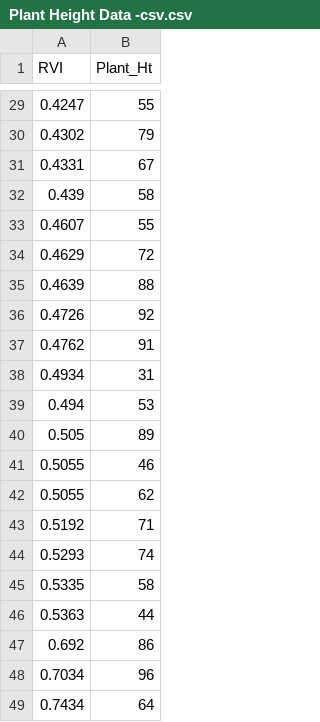
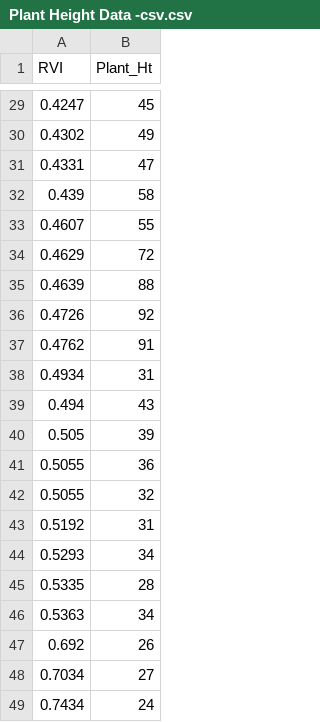
Before and after one commit to vikramket/FILES, a CSV file: Plant Height Data -csv.csv, drawn as a sheet; only a part is shown, gaps mark what is left out; the diff covers the shown part only.

```diff
--- a/Plant Height Data -csv.csv
+++ b/Plant Height Data -csv.csv
@@ -29,4 +29,4 @@ RVI,Plant_Ht
-0.4247,55
-0.4302,79
-0.4331,67
+0.4247,45
+0.4302,49
+0.4331,47
 0.439,58
@@ -38,12 +38,12 @@ RVI,Plant_Ht
 0.4934,31
-0.494,53
-0.505,89
-0.5055,46
-0.5055,62
-0.5192,71
-0.5293,74
-0.5335,58
-0.5363,44
-0.692,86
-0.7034,96
-0.7434,64
+0.494,43
+0.505,39
+0.5055,36
+0.5055,32
+0.5192,31
+0.5293,34
+0.5335,28
+0.5363,34
+0.692,26
+0.7034,27
+0.7434,24
```
Also changed, not shown: 26 edited cells elsewhere in this file.
